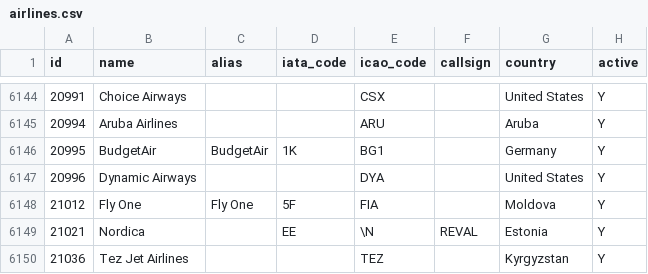
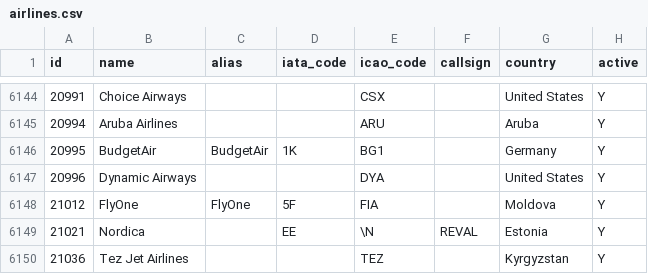
Before and after one commit to Nikita3549/SkyHelp, a CSV file: init-db/airlines.csv, drawn as a sheet; only a part is shown, gaps mark what is left out.

Commit message:
update airlines

```diff
--- a/init-db/airlines.csv
+++ b/init-db/airlines.csv
@@ -6147,3 +6147,3 @@ id,name,alias,iata_code,icao_code,callsign,country,active
 20996,"Dynamic Airways","","","DYA","","United States","Y"
-21012,"Fly One","Fly One",5F,FIA,"","Moldova","Y"
+21012,FlyOne,FlyOne,5F,FIA,"","Moldova","Y"
 21021,"Nordica","","EE",\N,"REVAL","Estonia","Y"
```
